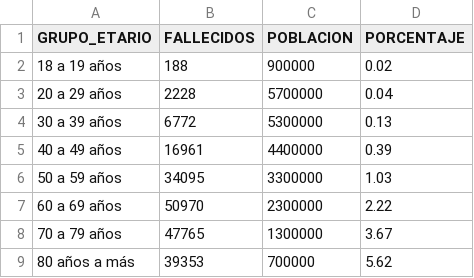
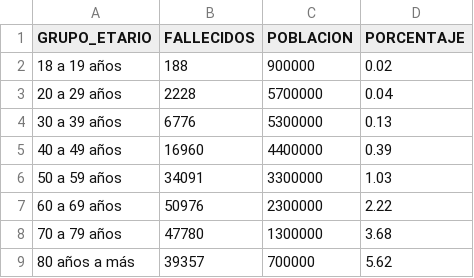
Before and after one commit to annaabsi/git-scraper-covid19, a CSV file: resultados/fallecidos_por_edades.csv, drawn as a sheet.

```diff
--- a/resultados/fallecidos_por_edades.csv
+++ b/resultados/fallecidos_por_edades.csv
@@ -3,7 +3,7 @@ GRUPO_ETARIO,FALLECIDOS,POBLACION,PORCENTAJE
 20 a 29 años,2228,5700000,0.04
-30 a 39 años,6772,5300000,0.13
-40 a 49 años,16961,4400000,0.39
-50 a 59 años,34095,3300000,1.03
-60 a 69 años,50970,2300000,2.22
-70 a 79 años,47765,1300000,3.67
-80 años a más,39353,700000,5.62
+30 a 39 años,6776,5300000,0.13
+40 a 49 años,16960,4400000,0.39
+50 a 59 años,34091,3300000,1.03
+60 a 69 años,50976,2300000,2.22
+70 a 79 años,47780,1300000,3.68
+80 años a más,39357,700000,5.62
```
Also changed, not shown: resultados/fallecidos_acumulados.csv, resultados/fallecidos_diarios.csv, 3 other files.
